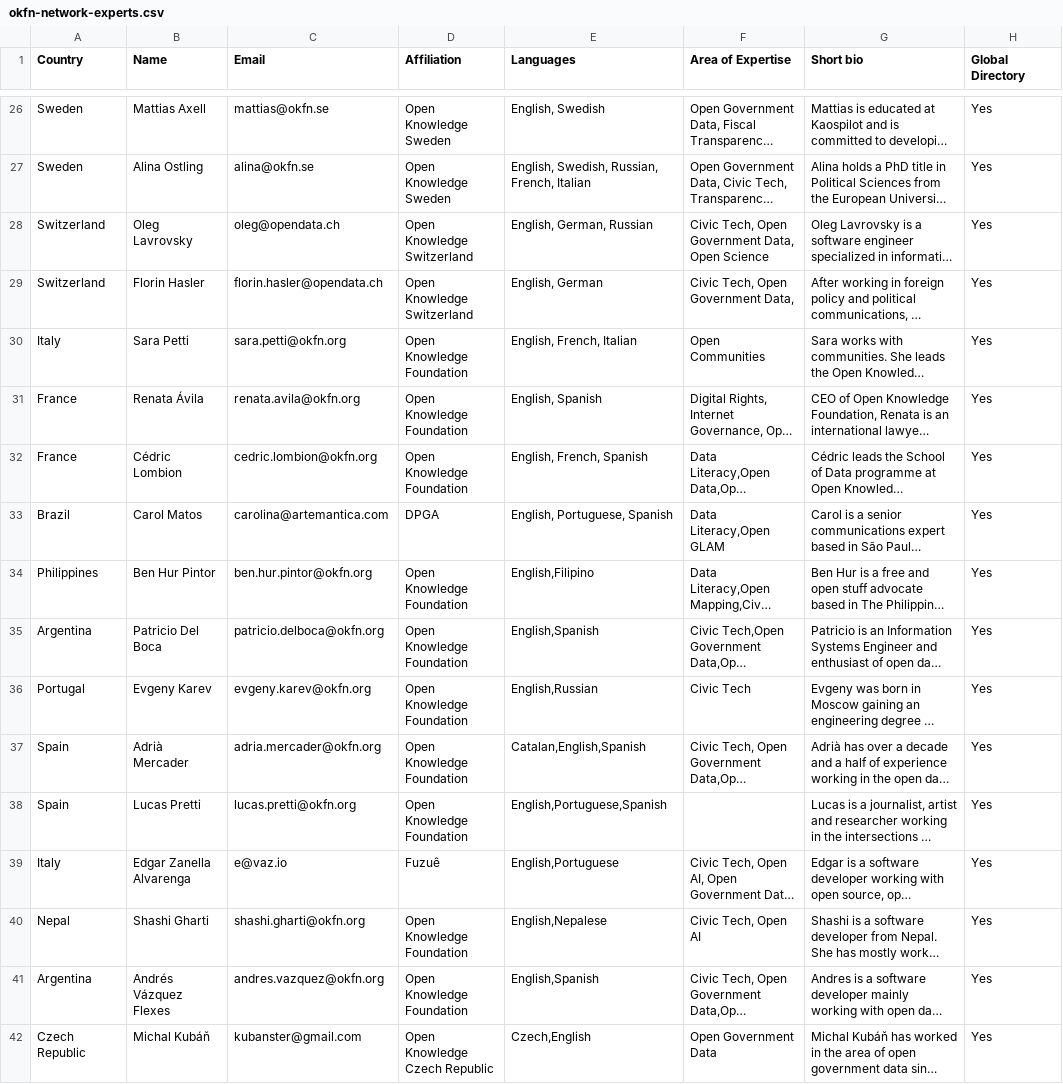
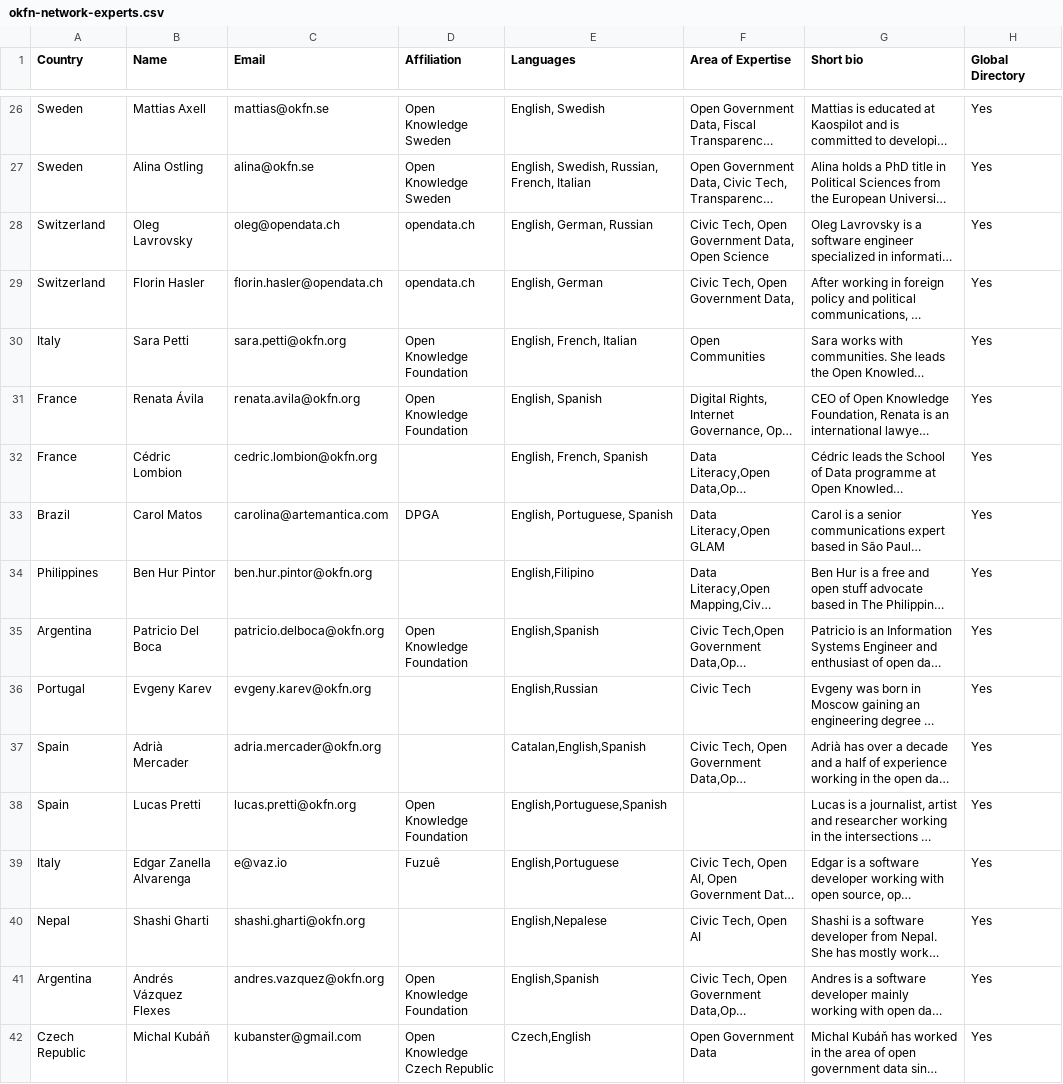
Before and after one commit to okfn/network, a CSV file: okfn-network-experts.csv, drawn as a sheet; only a part is shown, gaps mark what is left out; long unchanged cells end in …; the diff names each change by its address in the sheet, - before the commit and + after, or states it on an @@ line.

Commit message:
Update okfn-network-experts.csv
Updated info

```diff
--- a/okfn-network-experts.csv
+++ b/okfn-network-experts.csv
-D28:D29 (Affiliation): Open Knowledge Switzerland
+D28:D29 (Affiliation): opendata.ch
-D32 (Affiliation): Open Knowledge Foundation
+D32 (Affiliation): (empty)
-D34 (Affiliation): Open Knowledge Foundation
+D34 (Affiliation): (empty)
-D36:D37 (Affiliation): Open Knowledge Foundation
+D36:D37 (Affiliation): (empty)
-D40 (Affiliation): Open Knowledge Foundation
+D40 (Affiliation): (empty)
```
